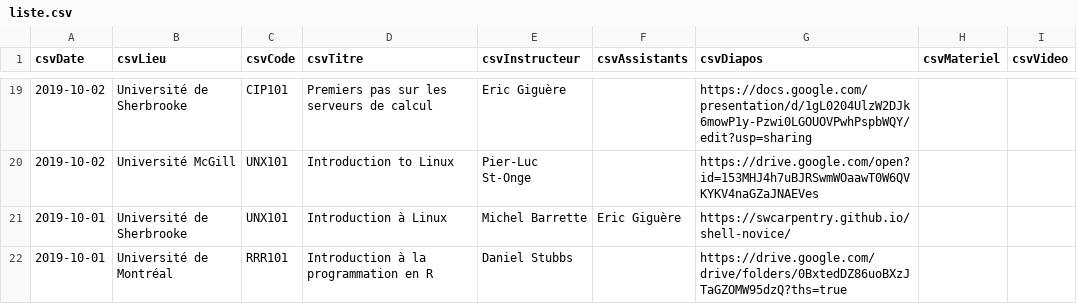
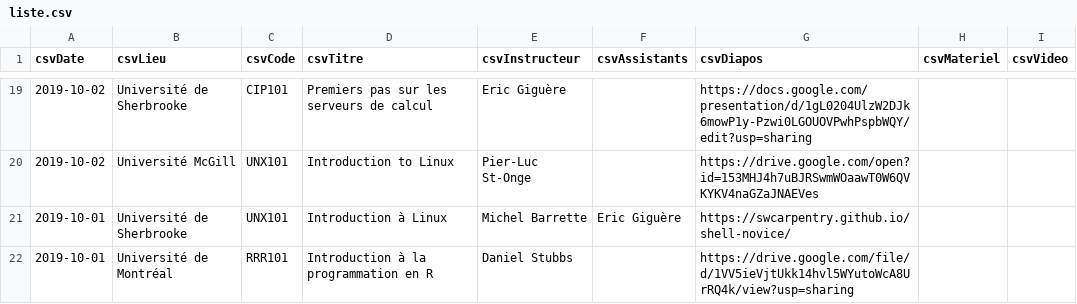
Before and after one commit to calculquebec/evenements-passes, a CSV file: liste.csv, drawn as a sheet; only a part is shown, gaps mark what is left out.

Commit message:
Corriger un lien désuet

```diff
--- a/liste.csv
+++ b/liste.csv
@@ -21,2 +21,2 @@ csvDate,csvLieu,csvCode,csvTitre,csvInstructeur,csvAssistants,csvDiapos,csvMater
 2019-10-01,Université de Sherbrooke,UNX101,Introduction à Linux,Michel Barrette,Eric Giguère,https://swcarpentry.github.io/shell-novice/,,
-2019-10-01,Université de Montréal,RRR101,Introduction à la programmation en R,Daniel Stubbs,,https://drive.google.com/drive/folders/0BxtedDZ86uoBXzJTaGZOMW95dzQ?ths=true,,
+2019-10-01,Université de Montréal,RRR101,Introduction à la programmation en R,Daniel Stubbs,,https://drive.google.com/file/d/1VV5ieVjtUkk14hvl5WYutoWcA8UrRQ4k/view?usp=sharing,,
```
